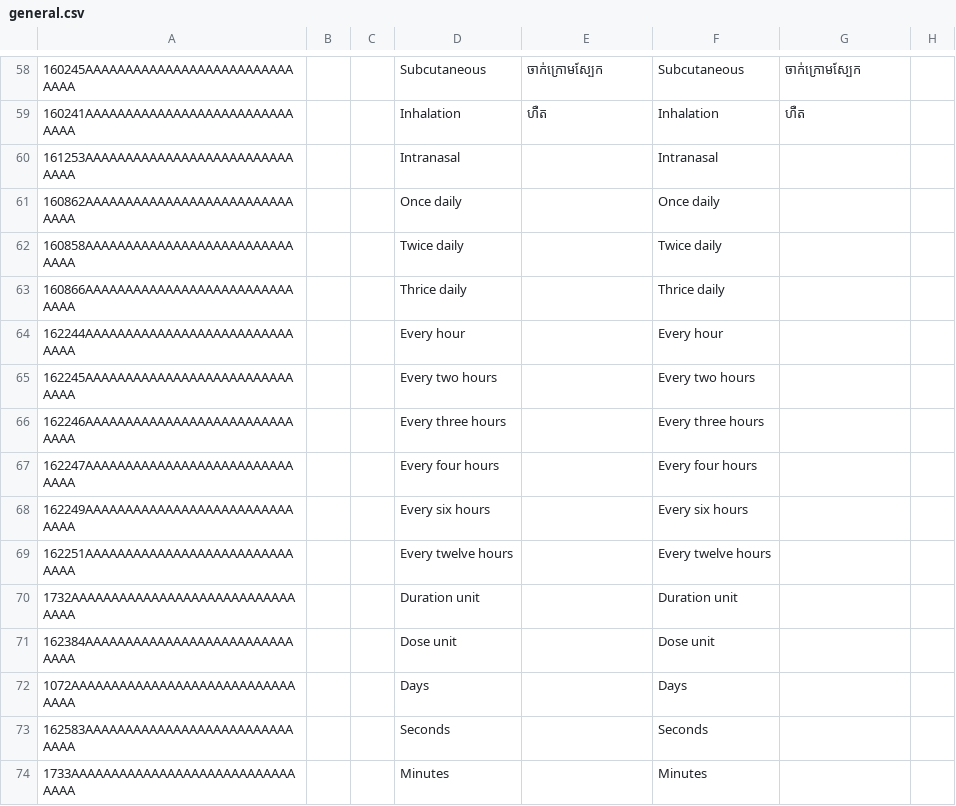
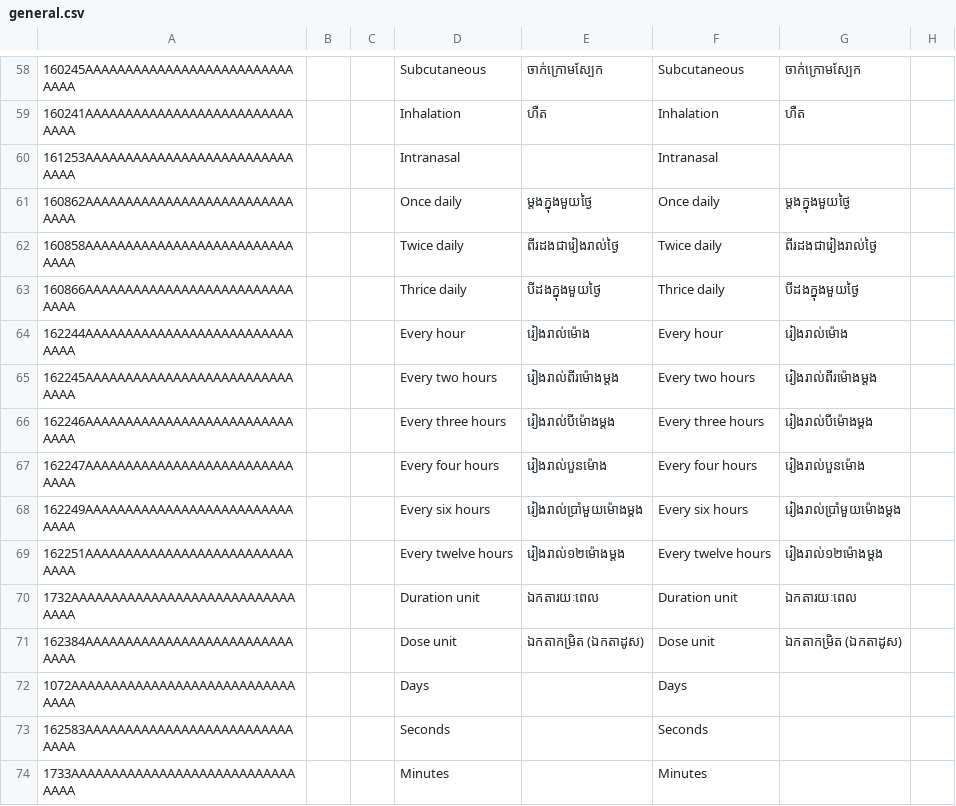
Before and after one commit to mekomsolutions/ozone-distro-cambodia, a CSV file: configs/openmrs/initializer_config/concepts/general.csv, drawn as a sheet; only a part is shown, gaps mark what is left out; the diff names each change by its address in the sheet, - before the commit and + after, or states it on an @@ line.

Commit message:
Add Khmer translations

```diff
--- a/configs/openmrs/initializer_config/concepts/general.csv
+++ b/configs/openmrs/initializer_config/concepts/general.csv
-E61: (empty)
+E61: ម្តងក្នុងមួយថ្ងៃ
-G61: (empty)
+G61: ម្តងក្នុងមួយថ្ងៃ
-E62: (empty)
+E62: ពីរដងជារៀងរាល់ថ្ងៃ
-G62: (empty)
+G62: ពីរដងជារៀងរាល់ថ្ងៃ
-E63: (empty)
+E63: បីដងក្នុងមួយថ្ងៃ
-G63: (empty)
+G63: បីដងក្នុងមួយថ្ងៃ
-E64: (empty)
+E64: រៀងរាល់ម៉ោង
-G64: (empty)
+G64: រៀងរាល់ម៉ោង
-E65: (empty)
+E65: រៀងរាល់ពីរម៉ោងម្តង
-G65: (empty)
+G65: រៀងរាល់ពីរម៉ោងម្តង
-E66: (empty)
+E66: រៀងរាល់បីម៉ោងម្តង
-G66: (empty)
+G66: រៀងរាល់បីម៉ោងម្តង
-E67: (empty)
+E67: រៀងរាល់បួនម៉ោង
-G67: (empty)
+G67: រៀងរាល់បួនម៉ោង
-E68: (empty)
+E68: រៀងរាល់ប្រាំមួយម៉ោងម្តង
-G68: (empty)
+G68: រៀងរាល់ប្រាំមួយម៉ោងម្តង
-E69: (empty)
+E69: រៀងរាល់១២ម៉ោងម្តង
-G69: (empty)
+G69: រៀងរាល់១២ម៉ោងម្តង
-E70: (empty)
+E70: ឯកតារយៈពេល
-G70: (empty)
+G70: ឯកតារយៈពេល
-E71: (empty)
+E71: ឯកតាកម្រិត (ឯកតាដូស)
-G71: (empty)
+G71: ឯកតាកម្រិត (ឯកតាដូស)
```
